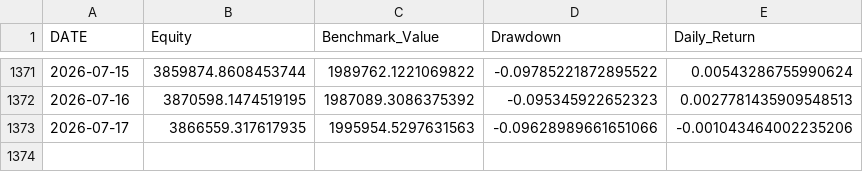
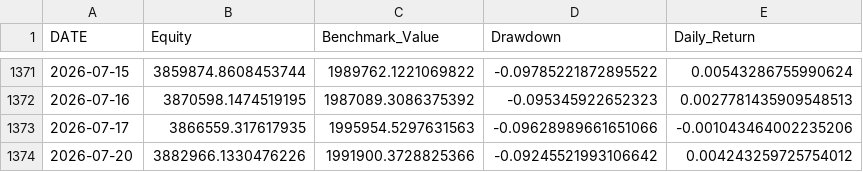
Before and after one commit to rehmahahmed/nse-bhavcopy-data, a CSV file: historical_portfolio_value.csv, drawn as a sheet; only a part is shown, gaps mark what is left out.

```diff
--- a/historical_portfolio_value.csv
+++ b/historical_portfolio_value.csv
@@ -1373 +1373,2 @@ DATE,Equity,Benchmark_Value,Drawdown,Daily_Return
 2026-07-17,3866559.317617935,1995954.5297631563,-0.09628989661651066,-0.001043464002235206
+2026-07-20,3882966.1330476226,1991900.3728825366,-0.09245521993106642,0.004243259725754012
```
